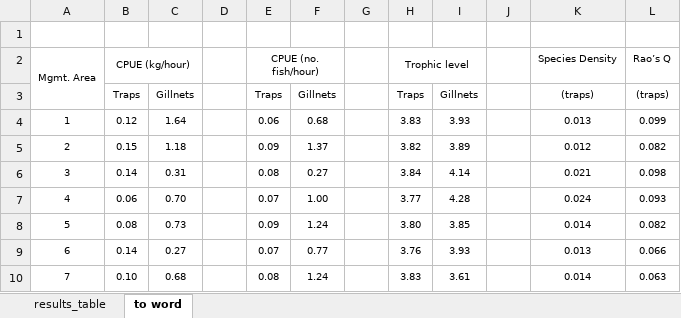
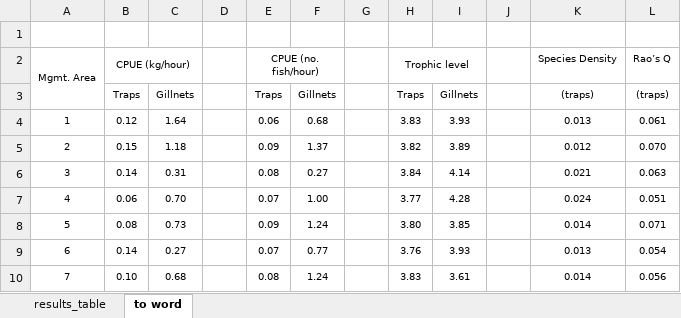
Before and after one commit to erikjsolsen/Sudan2019, an Excel workbook: Sudan-master/figs/results_table.xlsx, sheet to word, drawn as a sheet; values as stored, in another font and other column widths than the file's, no borders; the diff names each change by its address in the sheet, - before the commit and + after, or states it on an @@ line.

```diff
--- a/Sudan-master/figs/results_table.xlsx (sheet to word)
+++ b/Sudan-master/figs/results_table.xlsx (sheet to word)
-L4 (Rao’s Q): 0.099
+L4 (Rao’s Q): 0.061
-L5 (Rao’s Q): 0.082
+L5 (Rao’s Q): 0.070
-L6 (Rao’s Q): 0.098
+L6 (Rao’s Q): 0.063
-L7 (Rao’s Q): 0.093
+L7 (Rao’s Q): 0.051
-L8 (Rao’s Q): 0.082
+L8 (Rao’s Q): 0.071
-L9 (Rao’s Q): 0.066
+L9 (Rao’s Q): 0.054
-L10 (Rao’s Q): 0.063
+L10 (Rao’s Q): 0.056
```
Also changed, not shown: sheet results_table, 17 other files.
